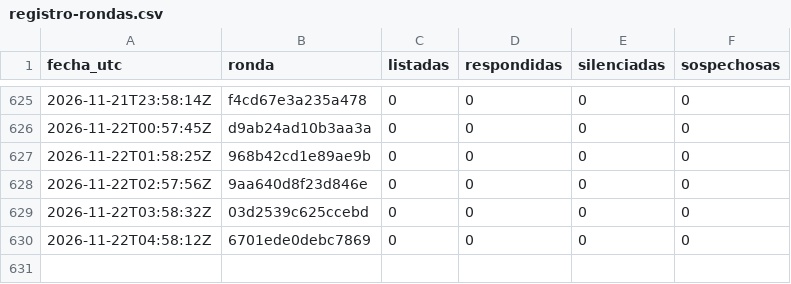
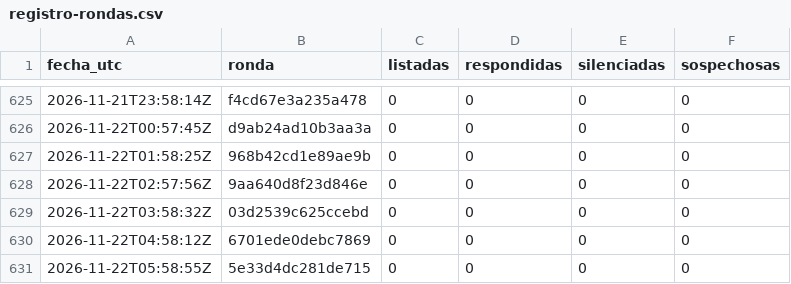
Before and after one commit to hardlypythonnmr/cpe-engine, a CSV file: earn/naos/motor/comentarios/registro-rondas.csv, drawn as a sheet; only a part is shown, gaps mark what is left out.

```diff
--- a/earn/naos/motor/comentarios/registro-rondas.csv
+++ b/earn/naos/motor/comentarios/registro-rondas.csv
@@ -630 +630,2 @@ fecha_utc,ronda,listadas,respondidas,silenciadas,sospechosas
 2026-11-22T04:58:12Z,6701ede0debc7869,0,0,0,0
+2026-11-22T05:58:55Z,5e33d4dc281de715,0,0,0,0
```
Also changed, not shown: earn/naos/medicion/cuota-yt.csv, earn/naos/motor/comentarios/lecturas.csv.
